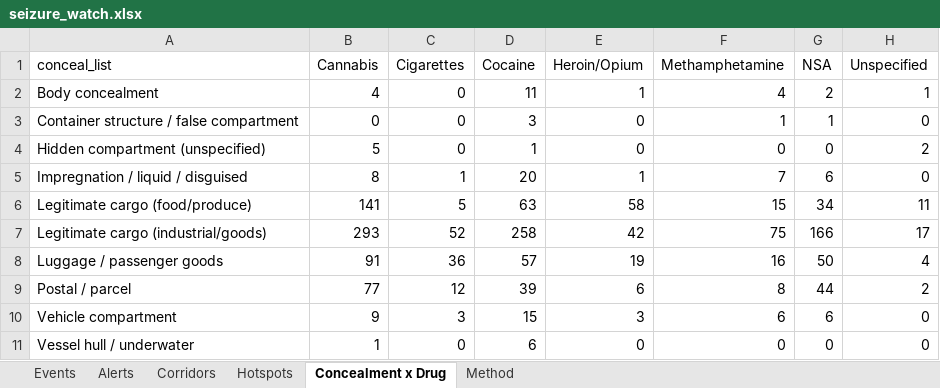
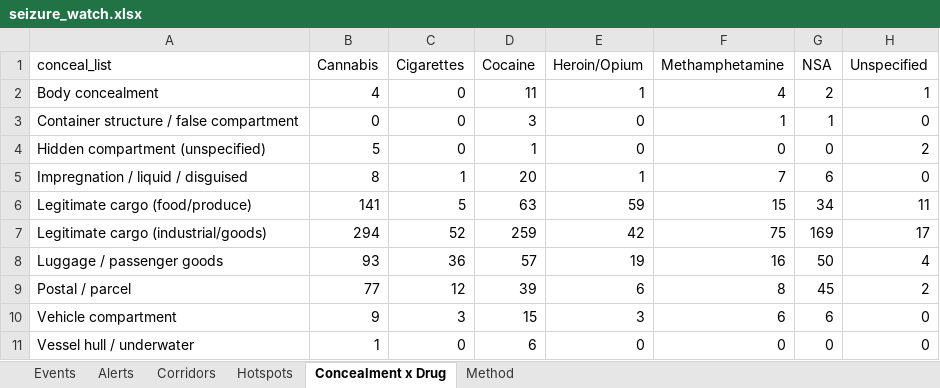
Before and after one commit to glretief-ux/Seizure-watch-, an Excel workbook: docs/seizure_watch.xlsx, sheet Concealment x Drug, drawn as a sheet; values as stored, in another font and other column widths than the file's, no borders; the diff names each change by its address in the sheet, - before the commit and + after, or states it on an @@ line.

```diff
--- a/docs/seizure_watch.xlsx (sheet Concealment x Drug)
+++ b/docs/seizure_watch.xlsx (sheet Concealment x Drug)
-E6 (Heroin/Opium): 58
+E6 (Heroin/Opium): 59
-B7 (Cannabis): 293
+B7 (Cannabis): 294
-D7 (Cocaine): 258
+D7 (Cocaine): 259
-G7 (NSA): 166
+G7 (NSA): 169
-B8 (Cannabis): 91
+B8 (Cannabis): 93
-G9 (NSA): 44
+G9 (NSA): 45
```
Also changed, not shown: sheet Events, sheet Alerts, sheet Hotspots, sheet Corridors, 5 other files.
